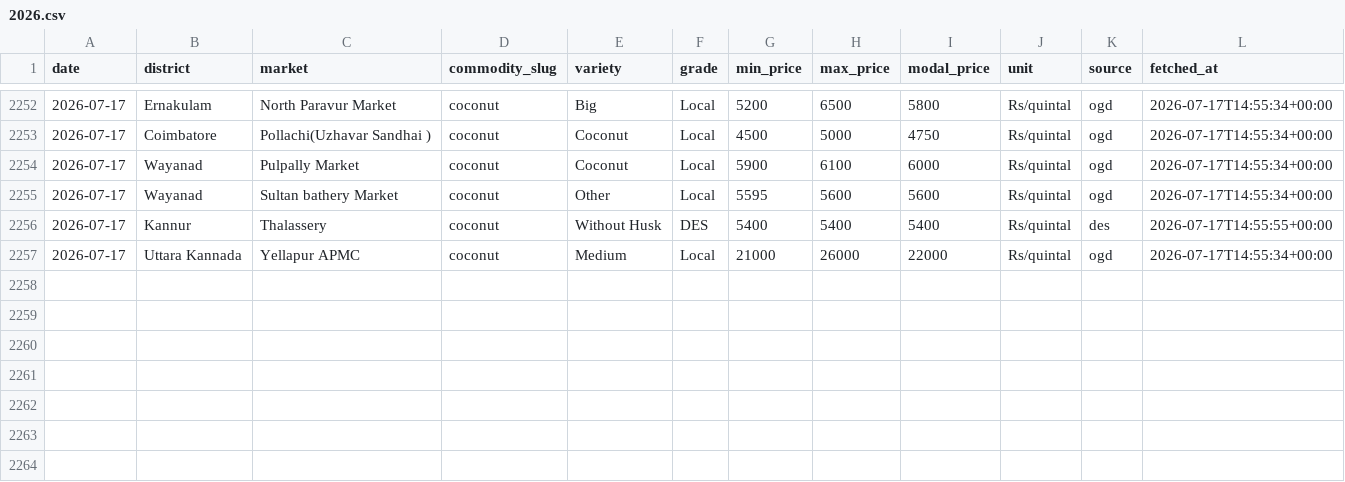
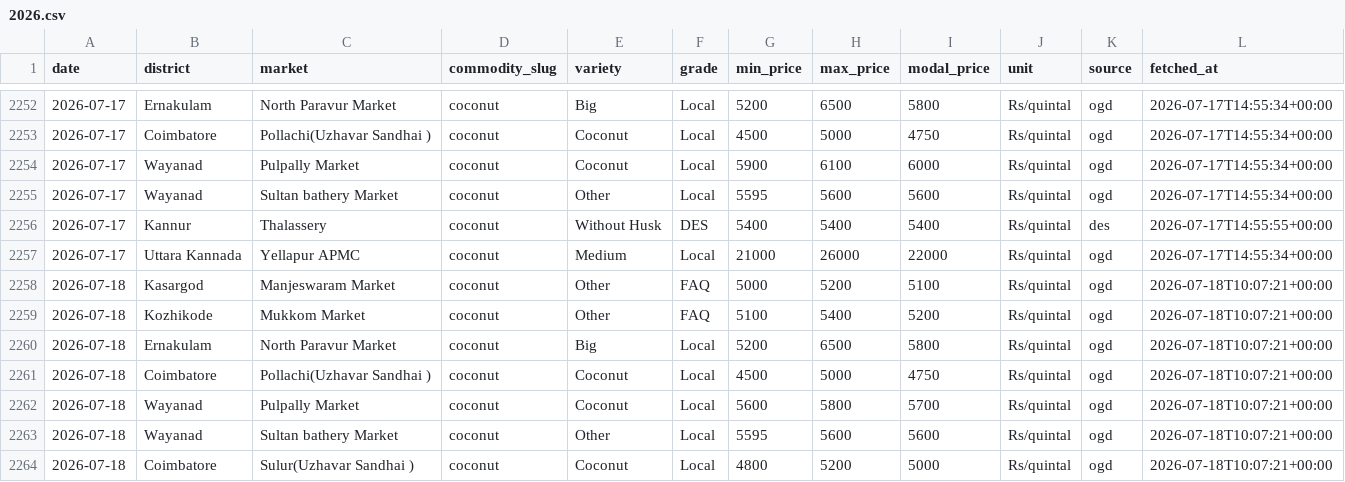
Before and after one commit to achuthpv/malabar-mandi-prices, a CSV file: data/prices/coconut/2026.csv, drawn as a sheet; only a part is shown, gaps mark what is left out.

```diff
--- a/data/prices/coconut/2026.csv
+++ b/data/prices/coconut/2026.csv
@@ -2257 +2257,8 @@ date,district,market,commodity_slug,variety,grade,min_price,max_price,modal_pric
 2026-07-17,Uttara Kannada,Yellapur APMC,coconut,Medium,Local,21000,26000,22000,Rs/quintal,ogd,2026-07-17T14:55:34+00:00
+2026-07-18,Kasargod,Manjeswaram Market,coconut,Other,FAQ,5000,5200,5100,Rs/quintal,ogd,2026-07-18T10:07:21+00:00
+2026-07-18,Kozhikode,Mukkom Market,coconut,Other,FAQ,5100,5400,5200,Rs/quintal,ogd,2026-07-18T10:07:21+00:00
+2026-07-18,Ernakulam,North Paravur Market,coconut,Big,Local,5200,6500,5800,Rs/quintal,ogd,2026-07-18T10:07:21+00:00
+2026-07-18,Coimbatore,Pollachi(Uzhavar Sandhai ),coconut,Coconut,Local,4500,5000,4750,Rs/quintal,ogd,2026-07-18T10:07:21+00:00
+2026-07-18,Wayanad,Pulpally Market,coconut,Coconut,Local,5600,5800,5700,Rs/quintal,ogd,2026-07-18T10:07:21+00:00
+2026-07-18,Wayanad,Sultan bathery Market,coconut,Other,Local,5595,5600,5600,Rs/quintal,ogd,2026-07-18T10:07:21+00:00
+2026-07-18,Coimbatore,Sulur(Uzhavar Sandhai ),coconut,Coconut,Local,4800,5200,5000,Rs/quintal,ogd,2026-07-18T10:07:21+00:00
```
Also changed, not shown: data/news/arecanut.csv, data/news/black-pepper.csv, 5 other files.
